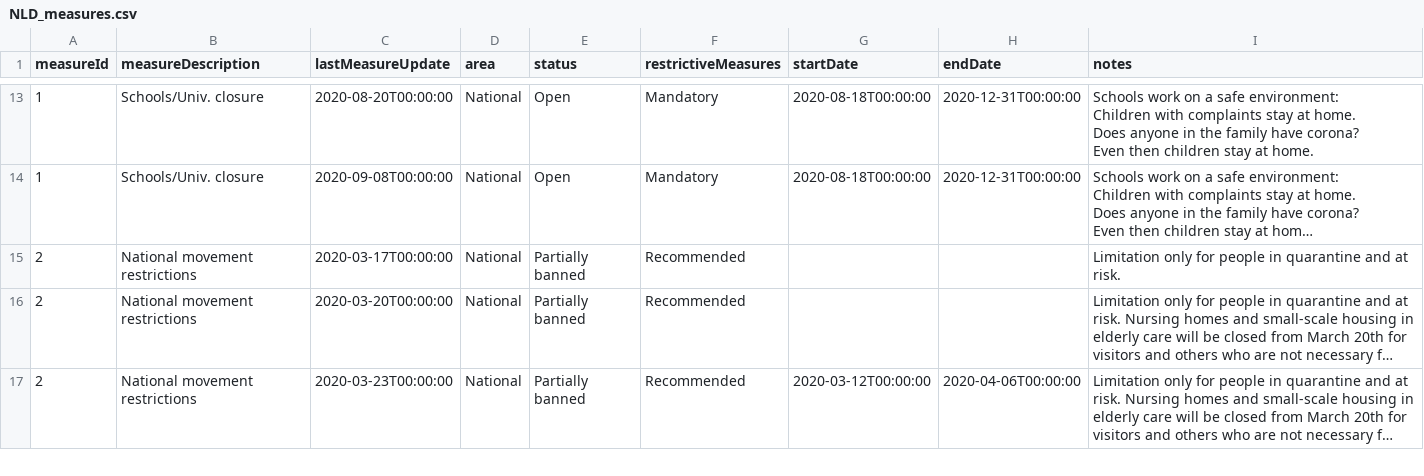
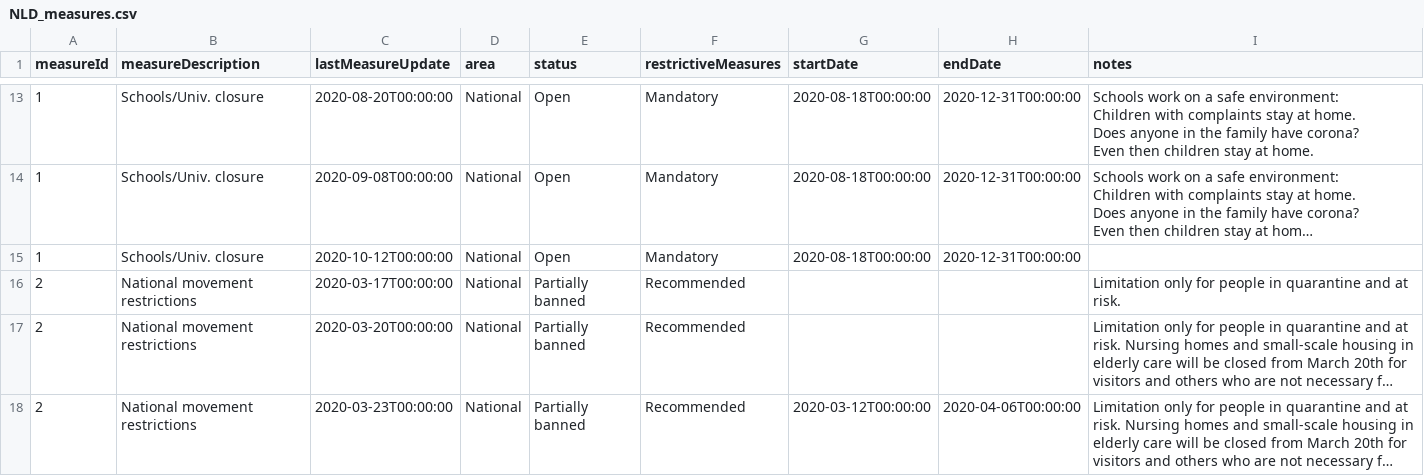
Before and after one commit to tweetz0r/CoronaWatchNL, a CSV file: data-misc/data-measures/NLD_measures.csv, drawn as a sheet; only a part is shown, gaps mark what is left out; long unchanged cells end in …; the diff covers the shown part only; the diff names each change by its address in the sheet, - before the commit and + after, or states it on an @@ line.

```diff
--- a/data-misc/data-measures/NLD_measures.csv
+++ b/data-misc/data-measures/NLD_measures.csv
+row 15: 1 | Schools/Univ. closure | 2020-10-12T00:00:00 | National | Open | Mandatory | 2020-08-18T00:00:00 | 2020-12-31T00:00:00
```
Also changed, not shown: 3 added rows elsewhere in this file, data-misc/data-measures/NLD_measures_latest.csv, 2 other files.
